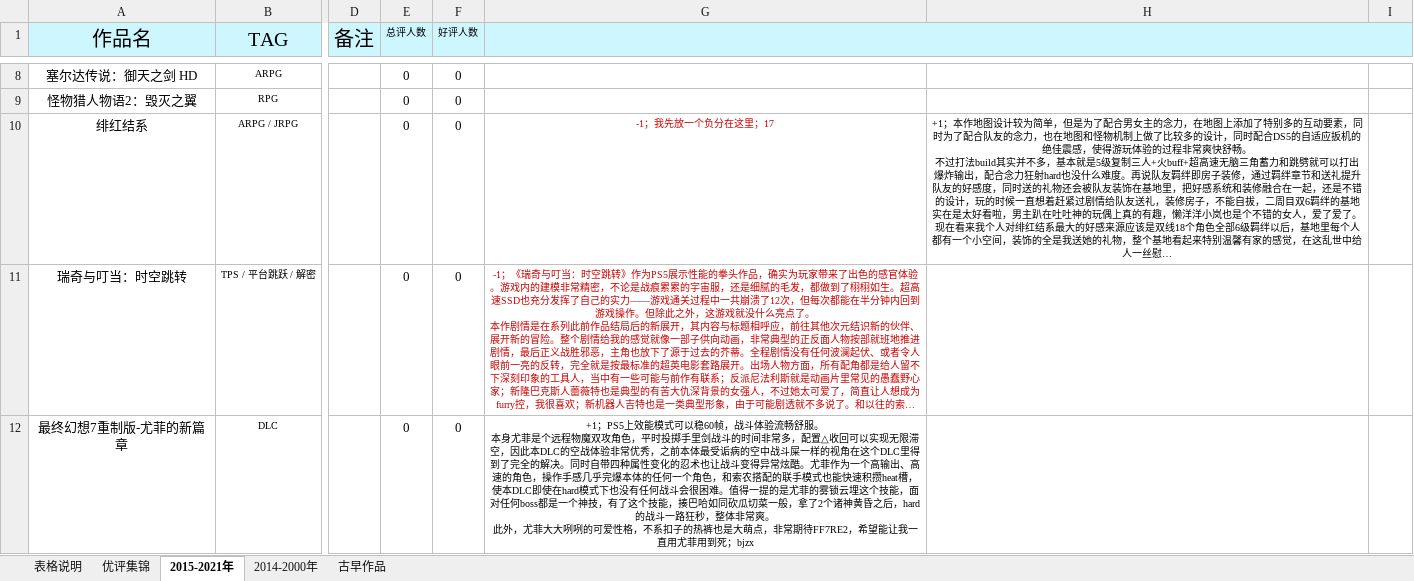
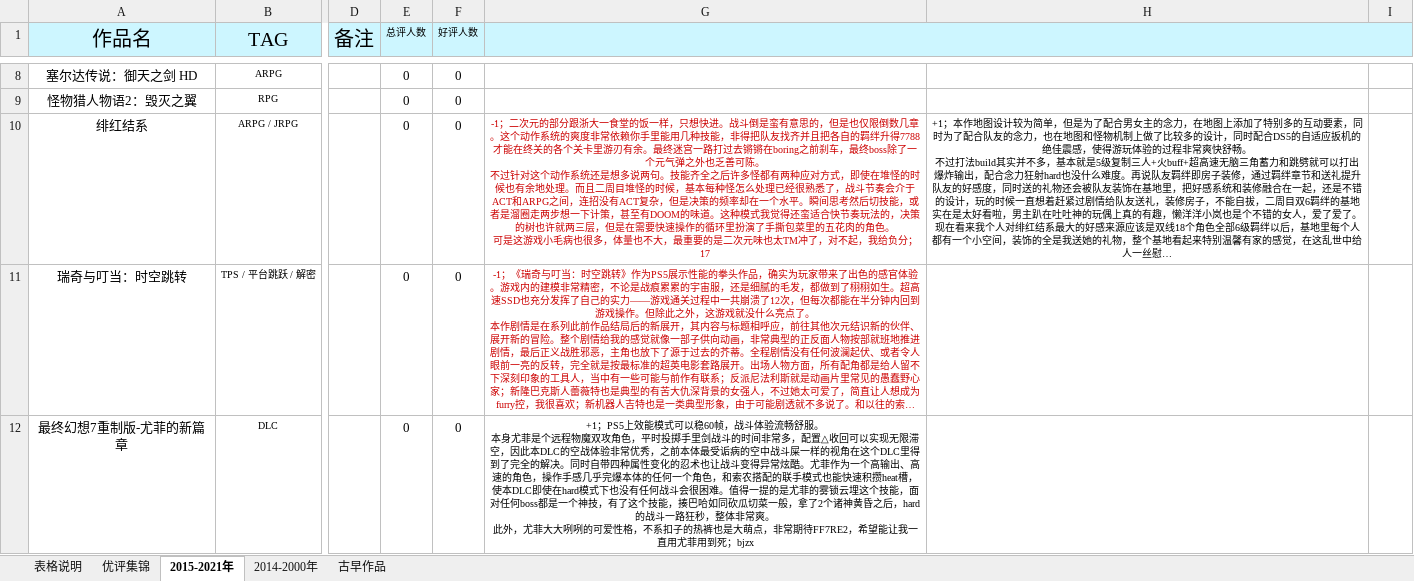
Before and after one commit to schwarzichet/schwarzichet.github.io, an Excel workbook: 游戏人生.xlsx, sheet 2015-2021年, drawn as a sheet; only a part is shown, gaps mark what is left out; long unchanged cells end in …; values as stored, in another font and other column widths than the file's, no borders; ↵ is a line break in a cell; the diff names each change by its address in the sheet, - before the commit and + after, or states it on an @@ line.

Commit message:
Update 游戏人生.xlsx
games comments update 21/7/14

```diff
--- a/游戏人生.xlsx (sheet 2015-2021年)
+++ b/游戏人生.xlsx (sheet 2015-2021年)
-G10: -1；我先放一个负分在这里；17
+G10: -1；二次元的部分跟浙大一食堂的饭一样，只想快进。战斗倒是蛮有意思的，但是也仅限倒数几章。这个动作系统的爽度非常依赖你手里能用几种技能，非得把队友找齐并且把各自的羁绊升得7788才能在终关的各个关卡里游刃有余。最终迷宫一路打过去锵锵在boring之前刹车，最终boss除了一个元气弹之外也乏善可陈。 ↵ 不过针对这个动作系统还是想多说两句。技能齐全之后许多怪都有两种应对方式，即使在堆怪的时候也有余地处理。而且二周目堆怪的时候，基本每种怪怎么处理已经很熟悉了，战斗节奏会介于ACT和ARPG之间，连招没有ACT复杂，但是决策的频率却在一个水平。瞬间思考然后切技能，或者是溜圈走两步想一下计策，甚至有DOOM的味道。这种模式我觉得还蛮适合快节奏玩法的，决策的树也许就两三层，但是在需要快速操作的循环里扮演了手撕包菜里的五花肉的角色。 ↵ 可是这游戏小毛病也很多，体量也不大，最重要的是二次元味也太TM冲了，对不起，我给负分；17
```
Also changed, not shown: sheet 表格说明.
